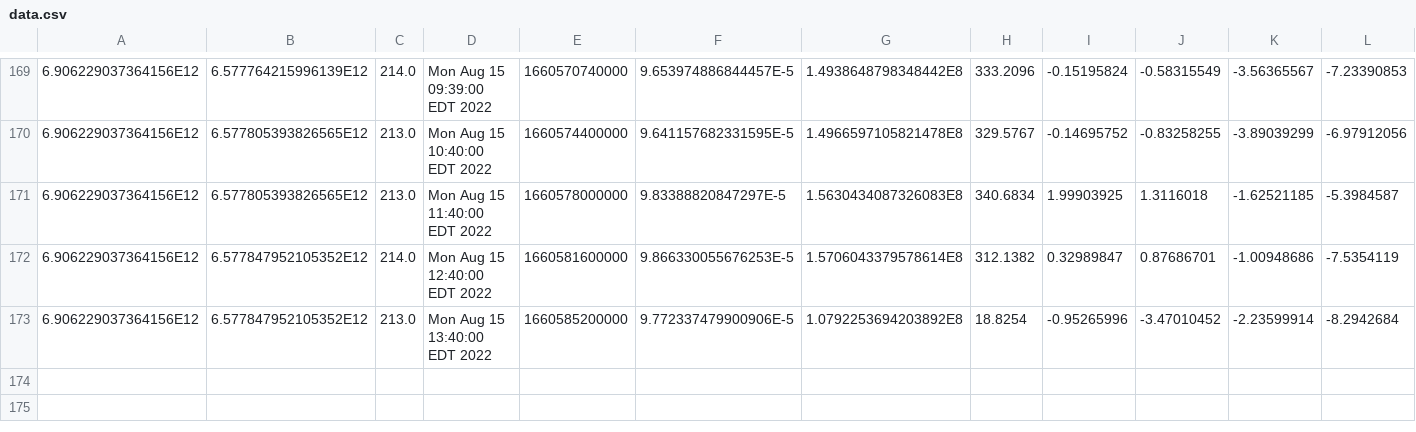
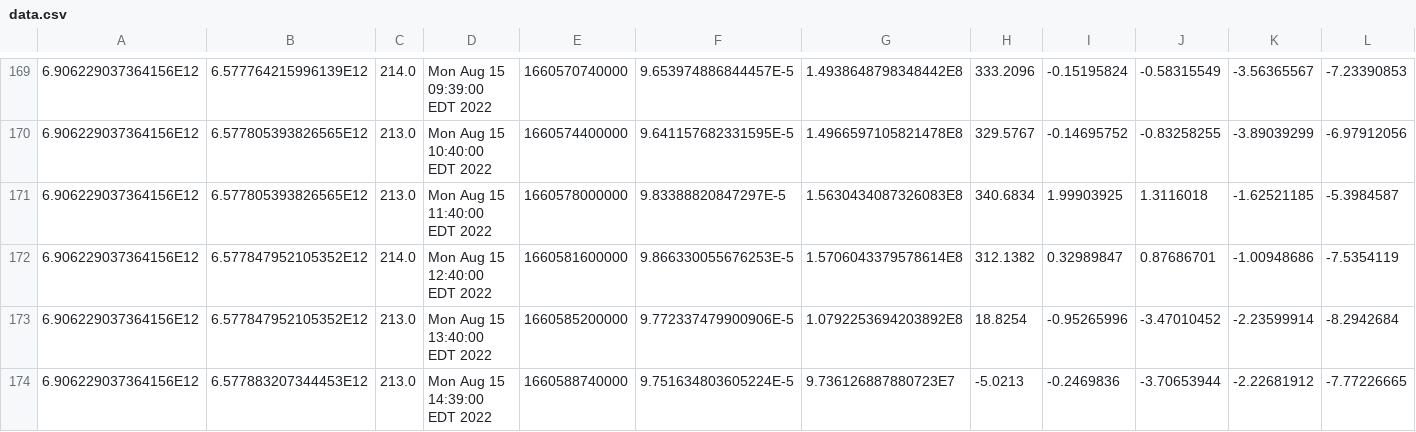
Before and after one commit to luncburn/luncburn, a CSV file: data.csv, drawn as a sheet; only a part is shown, gaps mark what is left out; rows hold the shown columns only; the diff names each change by its address in the sheet, - before the commit and + after, or states it on an @@ line.

Commit message:
"Updating CSV File at: 576324589406883"

```diff
--- a/data.csv
+++ b/data.csv
+row 174: 6.906229037364156E12 | 6.577883207344453E12 | 213.0 | Mon Aug 15 14:39:00 EDT 2022 | 1660588740000 | 9.751634803605224E-5 | 9.736126887880723E7 | -5.0213 | -0.2469836 | -3.70653944 | -2.22681912 | -7.77226665
```
